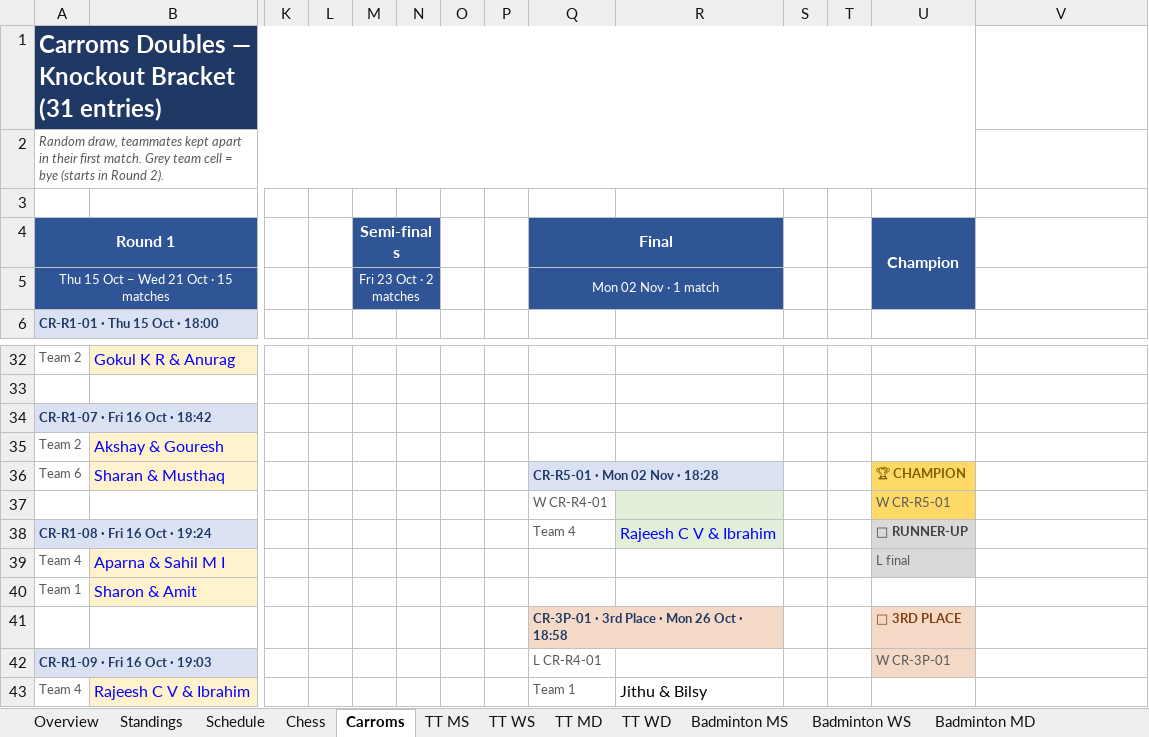
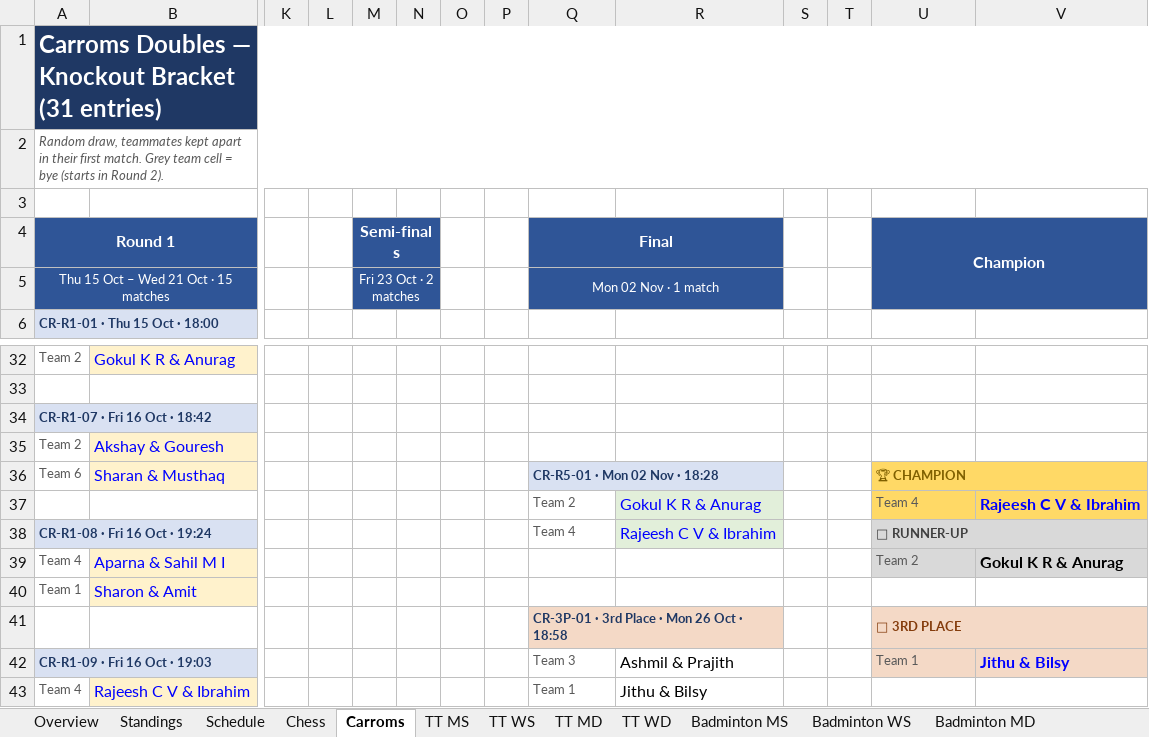
Before and after one commit to vonnue-amit/vonnue-cup-2026, an Excel workbook: data/Vonnue_Cup_Knockout_Brackets.xlsx, sheet Carroms, drawn as a sheet; only a part is shown, gaps mark what is left out; values as stored, in another font and other column widths than the file's, no borders; charts and pictures not drawn; removed rows and columns are numbered as before the commit, all else as after; rows hold the shown columns only; the diff names each change by its address in the sheet, - before the commit and + after, or states it on an @@ line.

```diff
--- a/data/Vonnue_Cup_Knockout_Brackets.xlsx (sheet Carroms)
+++ b/data/Vonnue_Cup_Knockout_Brackets.xlsx (sheet Carroms)
-A1:U1 merged
+A1:V1 merged
-A2:U2 merged
+A2:V2 merged
-U4:U5 merged
+U4:V5 merged
+U36:V36 merged
-row 37:  |  |  |  |  |  |  |  | W CR-R4-01 |  |  |  | W CR-R5-01
+row 37:  |  |  |  |  |  |  |  | Team 2 | Gokul K R & Anurag |  |  | Team 4 | Rajeesh C V & Ibrahim
+U38:V38 merged
-U39 (Champion): L final
+U39 (Champion): Team 2
-V39: (empty)
+V39: Gokul K R & Anurag
-V39 fill: none
+V39 fill: #D9D9D9
+U41:V41 merged
-Q42 (Final): L CR-R4-01
+Q42 (Final): Team 3
-R42: (empty)
+R42: Ashmil & Prajith
-U42 (Champion): W CR-3P-01
+U42 (Champion): Team 1
-V42: (empty)
+V42: Jithu & Bilsy
-V42 fill: none
+V42 fill: #F4D9C6
```
Also changed, not shown: sheet Football Scorers, sheet Standings, sheet TT WS, sheet Overview, sheet Schedule, sheet Cricket, 5 more sheets, hidden cells, 1 other file.
